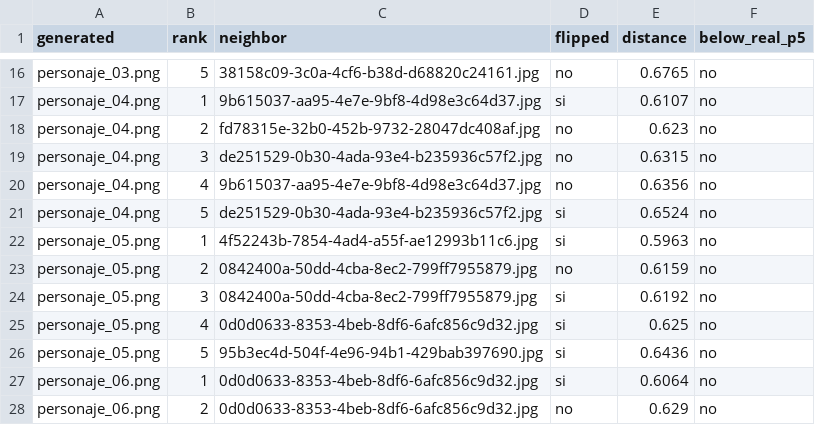
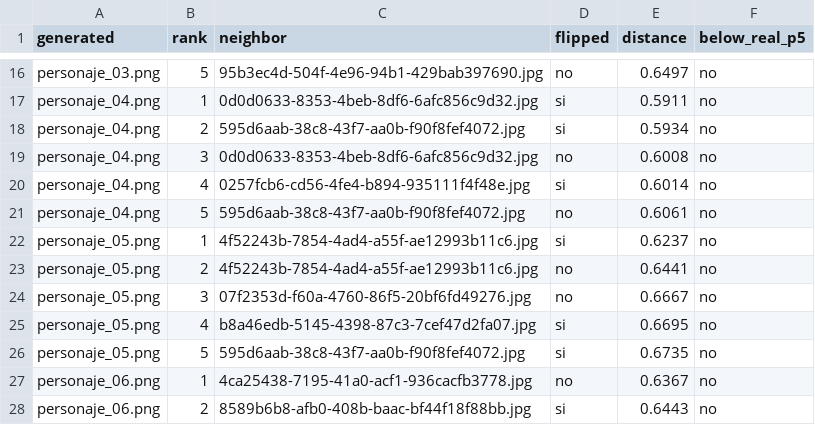
Before and after one commit to DannyEst6109/Proyecto-2---GAN---Deep-Learning, a CSV file: docs/vecinos/vecinos_cnn.csv, drawn as a sheet; only a part is shown, gaps mark what is left out; the diff covers the shown part only; the diff names each change by its address in the sheet, - before the commit and + after, or states it on an @@ line.

```diff
--- a/docs/vecinos/vecinos_cnn.csv
+++ b/docs/vecinos/vecinos_cnn.csv
-C16 (neighbor): 38158c09-3c0a-4cf6-b38d-d68820c24161.jpg
+C16 (neighbor): 95b3ec4d-504f-4e96-94b1-429bab397690.jpg
-E16 (distance): 0.6765
+E16 (distance): 0.6497
-C17 (neighbor): 9b615037-aa95-4e7e-9bf8-4d98e3c64d37.jpg
+C17 (neighbor): 0d0d0633-8353-4beb-8df6-6afc856c9d32.jpg
-E17 (distance): 0.6107
+E17 (distance): 0.5911
-C18 (neighbor): fd78315e-32b0-452b-9732-28047dc408af.jpg
+C18 (neighbor): 595d6aab-38c8-43f7-aa0b-f90f8fef4072.jpg
-D18 (flipped): no
+D18 (flipped): si
-E18 (distance): 0.623
+E18 (distance): 0.5934
-C19 (neighbor): de251529-0b30-4ada-93e4-b235936c57f2.jpg
+C19 (neighbor): 0d0d0633-8353-4beb-8df6-6afc856c9d32.jpg
-E19 (distance): 0.6315
+E19 (distance): 0.6008
-C20 (neighbor): 9b615037-aa95-4e7e-9bf8-4d98e3c64d37.jpg
+C20 (neighbor): 0257fcb6-cd56-4fe4-b894-935111f4f48e.jpg
-D20 (flipped): no
+D20 (flipped): si
-E20 (distance): 0.6356
+E20 (distance): 0.6014
-C21 (neighbor): de251529-0b30-4ada-93e4-b235936c57f2.jpg
+C21 (neighbor): 595d6aab-38c8-43f7-aa0b-f90f8fef4072.jpg
-D21 (flipped): si
+D21 (flipped): no
-E21 (distance): 0.6524
+E21 (distance): 0.6061
-E22 (distance): 0.5963
+E22 (distance): 0.6237
-C23 (neighbor): 0842400a-50dd-4cba-8ec2-799ff7955879.jpg
+C23 (neighbor): 4f52243b-7854-4ad4-a55f-ae12993b11c6.jpg
-E23 (distance): 0.6159
+E23 (distance): 0.6441
-C24 (neighbor): 0842400a-50dd-4cba-8ec2-799ff7955879.jpg
+C24 (neighbor): 07f2353d-f60a-4760-86f5-20bf6fd49276.jpg
-D24 (flipped): si
+D24 (flipped): no
-E24 (distance): 0.6192
+E24 (distance): 0.6667
-C25 (neighbor): 0d0d0633-8353-4beb-8df6-6afc856c9d32.jpg
+C25 (neighbor): b8a46edb-5145-4398-87c3-7cef47d2fa07.jpg
-E25 (distance): 0.625
+E25 (distance): 0.6695
-C26 (neighbor): 95b3ec4d-504f-4e96-94b1-429bab397690.jpg
+C26 (neighbor): 595d6aab-38c8-43f7-aa0b-f90f8fef4072.jpg
-E26 (distance): 0.6436
+E26 (distance): 0.6735
-C27 (neighbor): 0d0d0633-8353-4beb-8df6-6afc856c9d32.jpg
+C27 (neighbor): 4ca25438-7195-41a0-acf1-936cacfb3778.jpg
-D27 (flipped): si
+D27 (flipped): no
-E27 (distance): 0.6064
+E27 (distance): 0.6367
-C28 (neighbor): 0d0d0633-8353-4beb-8df6-6afc856c9d32.jpg
+C28 (neighbor): 8589b6b8-afb0-408b-baac-bf44f18f88bb.jpg
-D28 (flipped): no
+D28 (flipped): si
-E28 (distance): 0.629
+E28 (distance): 0.6443
```
Also changed, not shown: 91 edited cells elsewhere in this file, docs/vecinos/vecinos_forma.csv, docs/vecinos/vecinos_pixel.csv, 3 other files.
